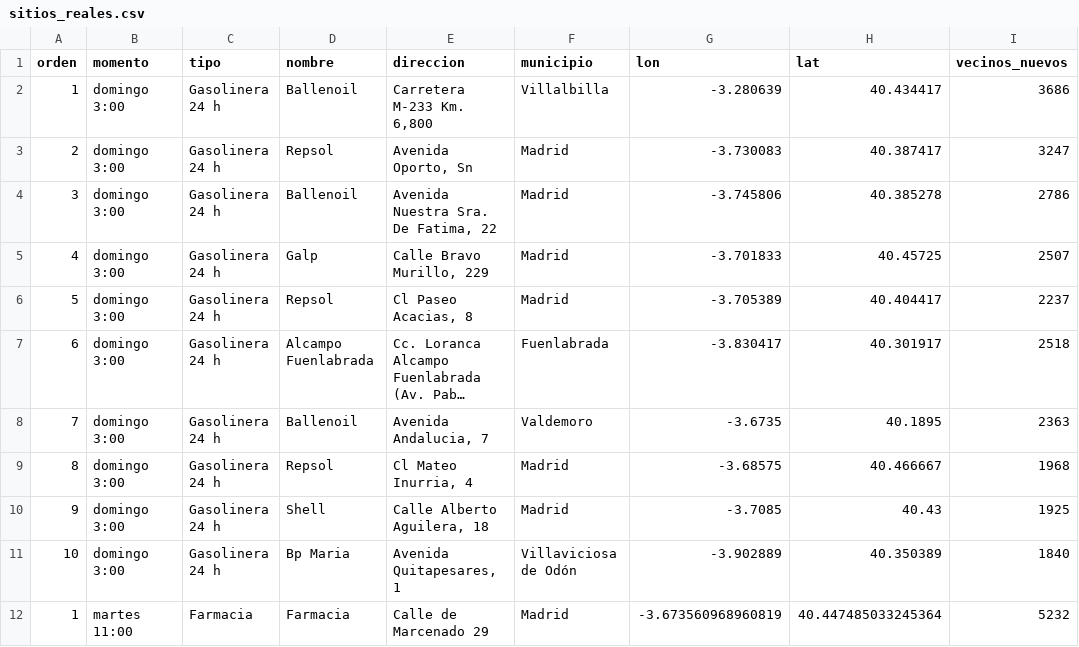
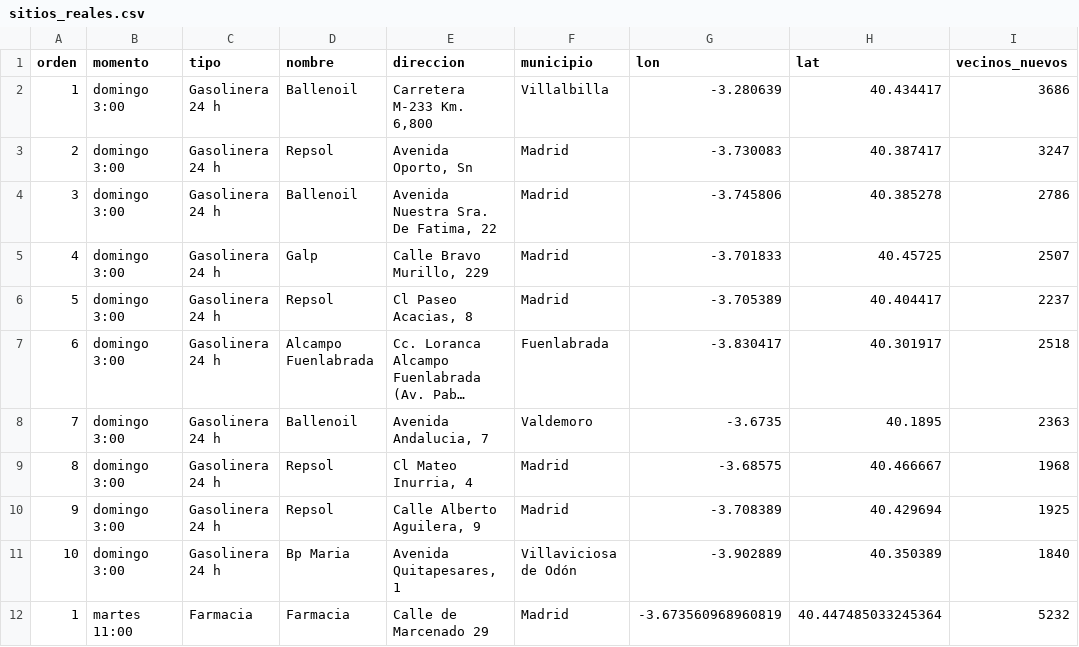
Before and after one commit to eliatorressimon/tres_minutos, a CSV file: datos/elaborados/sitios_reales.csv, drawn as a sheet; only a part is shown; long unchanged cells end in …; the diff names each change by its address in the sheet, - before the commit and + after, or states it on an @@ line.

```diff
--- a/datos/elaborados/sitios_reales.csv
+++ b/datos/elaborados/sitios_reales.csv
-D10 (nombre): Shell
+D10 (nombre): Repsol
-E10 (direccion): Calle Alberto Aguilera, 18
+E10 (direccion): Calle Alberto Aguilera, 9
-G10 (lon): -3.7085
+G10 (lon): -3.708389
-H10 (lat): 40.43
+H10 (lat): 40.429694
```
Also changed, not shown: 9 other files.
